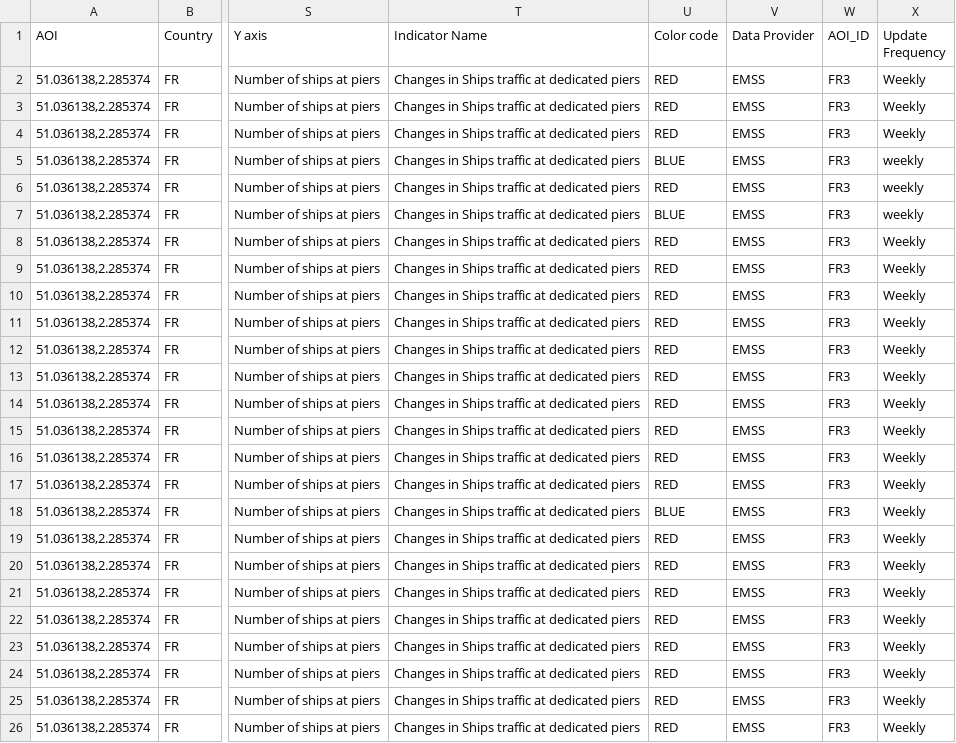
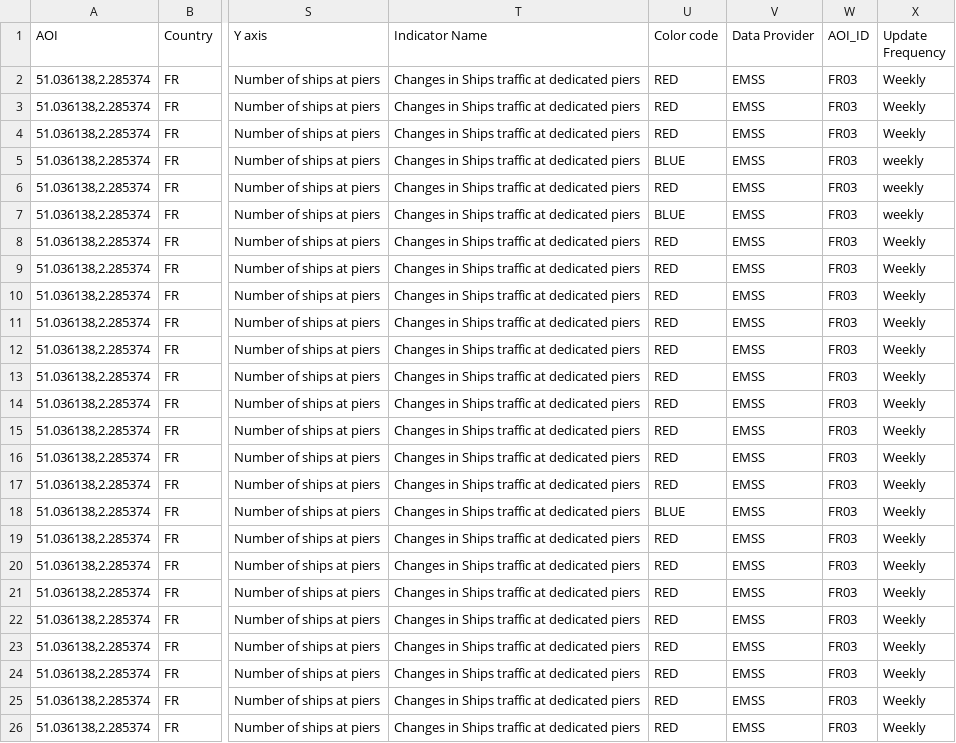
Before and after one commit to eurodatacube/eodash, a CSV file: app/public/data/trilateral/E1.csv, drawn as a sheet; only a part is shown, gaps mark what is left out; the diff names each change by its address in the sheet, - before the commit and + after, or states it on an @@ line.

```diff
--- a/app/public/data/trilateral/E1.csv
+++ b/app/public/data/trilateral/E1.csv
-W2:W26 (AOI_ID): FR3
+W2:W26 (AOI_ID): FR03
```
Also changed, not shown: app/public/data/trilateral/E1a.csv, app/public/data/trilateral/N1.csv, 2 other files.
